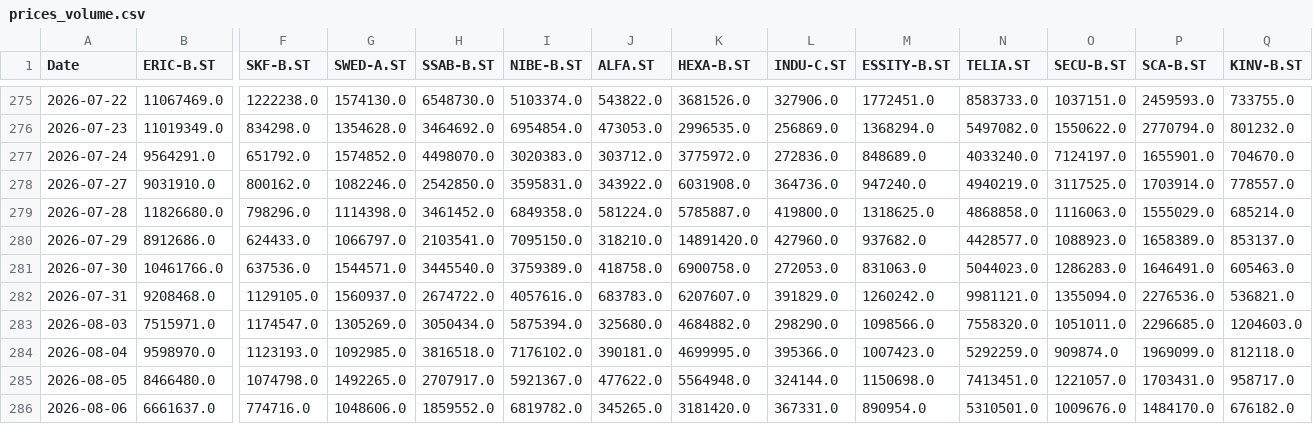
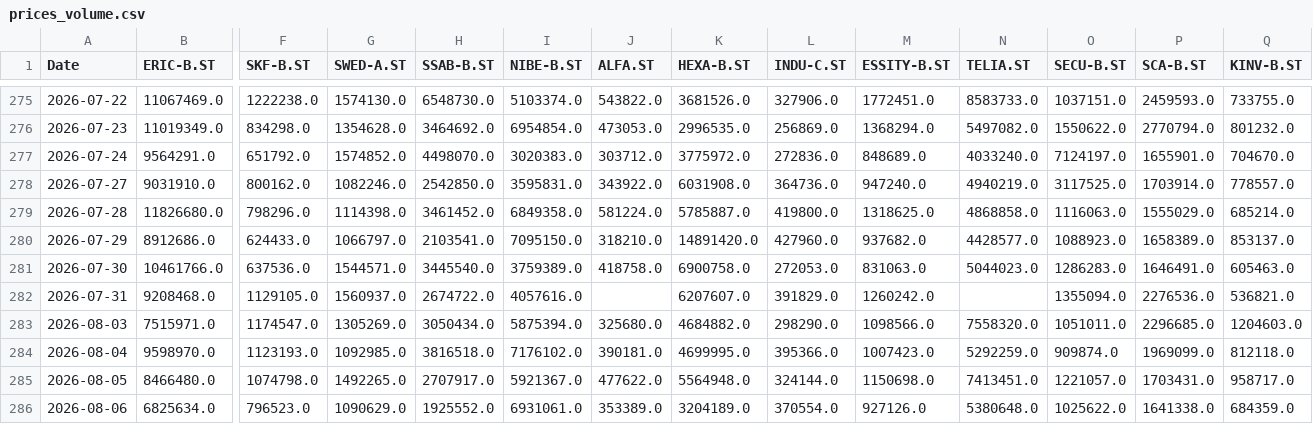
Before and after one commit to jonatanohlen/iron-rebalance, a CSV file: data/prices_volume.csv, drawn as a sheet; only a part is shown, gaps mark what is left out; removed rows and columns are numbered as before the commit, all else as after; rows hold the shown columns only; the diff names each change by its address in the sheet, - before the commit and + after, or states it on an @@ line.

```diff
--- a/data/prices_volume.csv
+++ b/data/prices_volume.csv
-J282 (ALFA.ST): 683783.0
+J282 (ALFA.ST): (empty)
-N282 (TELIA.ST): 9981121.0
+N282 (TELIA.ST): (empty)
-row 286: 2026-08-06 | 6661637.0 | 774716.0 | 1048606.0 | 1859552.0 | 6819782.0 | 345265.0 | 3181420.0 | 367331.0 | 890954.0 | 5310501.0 | 1009676.0 | 1484170.0 | 676182.0
+row 286: 2026-08-06 | 6825634.0 | 796523.0 | 1090629.0 | 1925552.0 | 6931061.0 | 353389.0 | 3204189.0 | 370554.0 | 927126.0 | 5380648.0 | 1025622.0 | 1641338.0 | 684359.0
```
Also changed, not shown: data/prices_close.csv, 1 other file.
